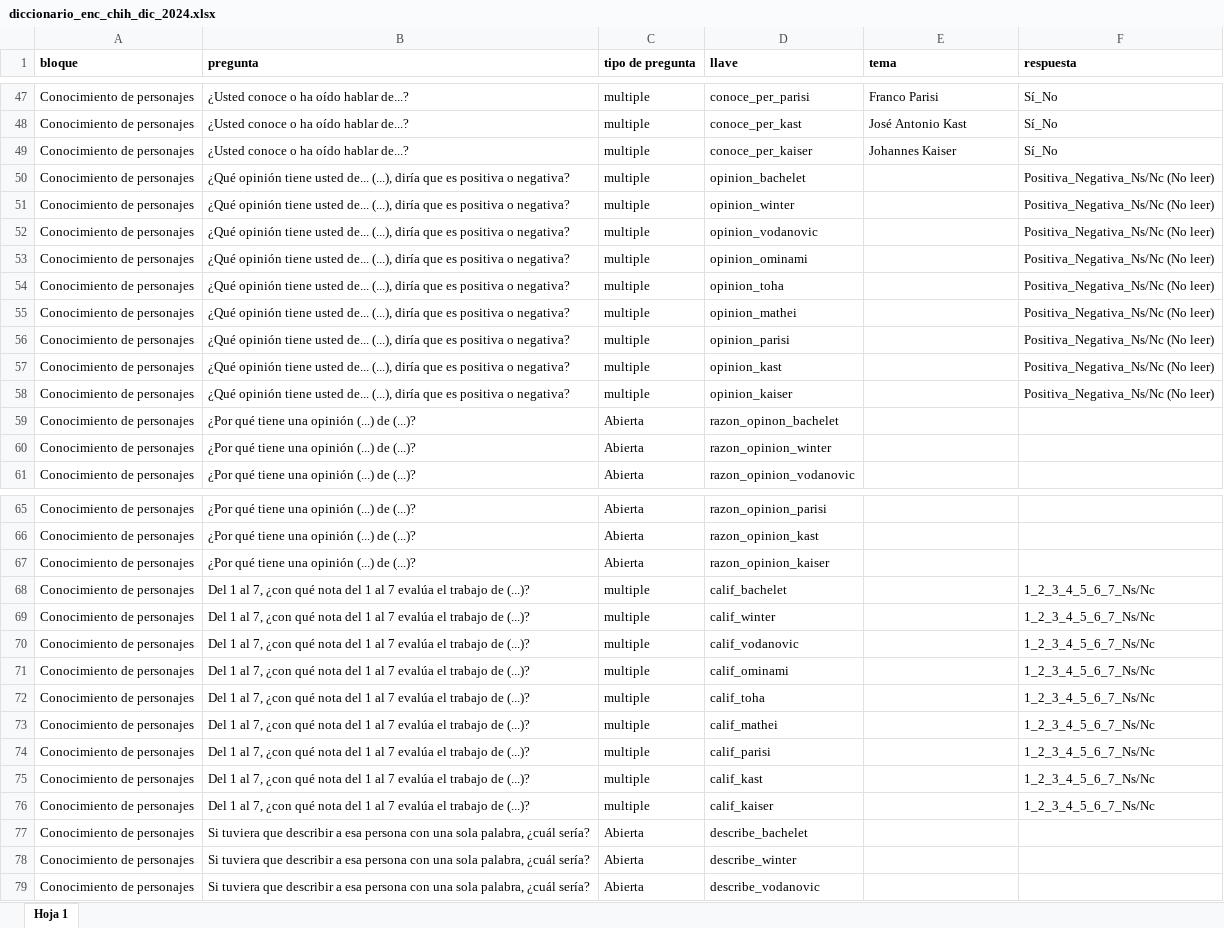
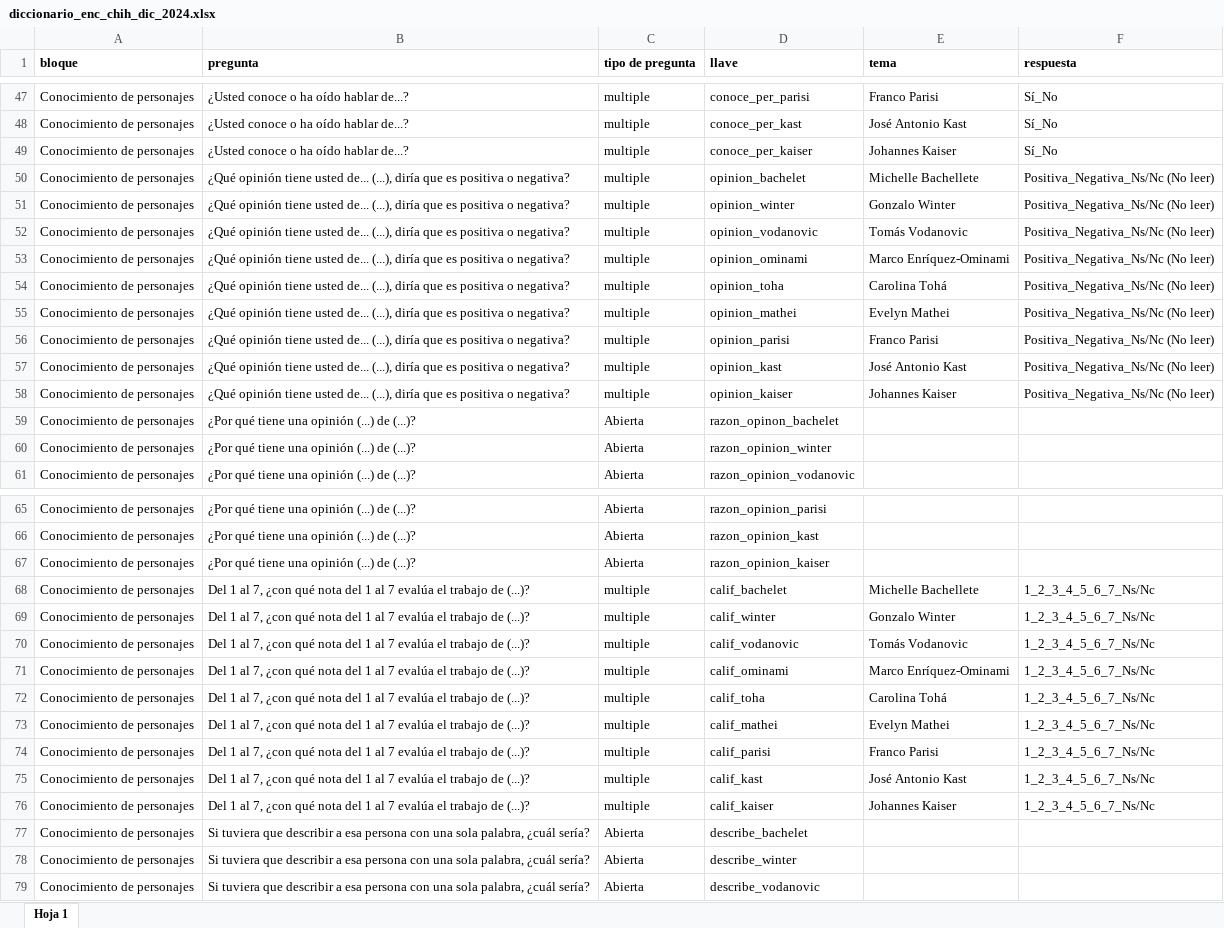
Before and after one commit to ivmtzlp/enc.chile.dic.2024, an Excel workbook: data-raw/diccionario_enc_chih_dic_2024.xlsx, sheet Hoja 1, drawn as a sheet; only a part is shown, gaps mark what is left out; values as stored, in another font and other column widths than the file's, no borders; charts and pictures not drawn; the diff names each change by its address in the sheet, - before the commit and + after, or states it on an @@ line.

```diff
--- a/data-raw/diccionario_enc_chih_dic_2024.xlsx (sheet Hoja 1)
+++ b/data-raw/diccionario_enc_chih_dic_2024.xlsx (sheet Hoja 1)
-E50 (tema): (empty)
+E50 (tema): Michelle Bachellete
-E51 (tema): (empty)
+E51 (tema): Gonzalo Winter
-E52 (tema): (empty)
+E52 (tema): Tomás Vodanovic
-E53 (tema): (empty)
+E53 (tema): Marco Enríquez-Ominami
-E54 (tema): (empty)
+E54 (tema): Carolina Tohá
-E55 (tema): (empty)
+E55 (tema): Evelyn Mathei
-E56 (tema): (empty)
+E56 (tema): Franco Parisi
-E57 (tema): (empty)
+E57 (tema): José Antonio Kast
-E58 (tema): (empty)
+E58 (tema): Johannes Kaiser
-E68 (tema): (empty)
+E68 (tema): Michelle Bachellete
-E69 (tema): (empty)
+E69 (tema): Gonzalo Winter
-E70 (tema): (empty)
+E70 (tema): Tomás Vodanovic
-E71 (tema): (empty)
+E71 (tema): Marco Enríquez-Ominami
-E72 (tema): (empty)
+E72 (tema): Carolina Tohá
-E73 (tema): (empty)
+E73 (tema): Evelyn Mathei
-E74 (tema): (empty)
+E74 (tema): Franco Parisi
-E75 (tema): (empty)
+E75 (tema): José Antonio Kast
-E76 (tema): (empty)
+E76 (tema): Johannes Kaiser
```
Also changed, not shown: data-raw/bd_respuestas_enc_chile_dic_2024.xlsx, 21 other files.
